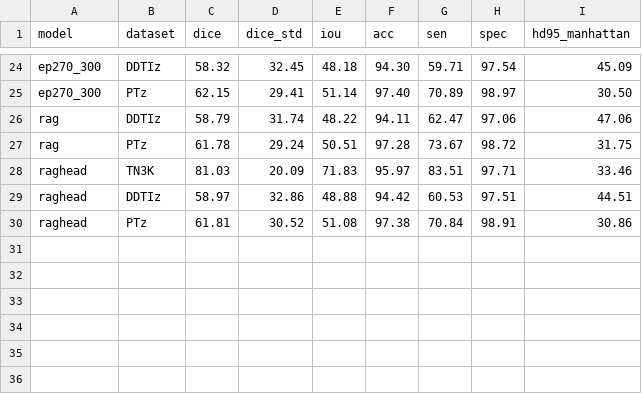
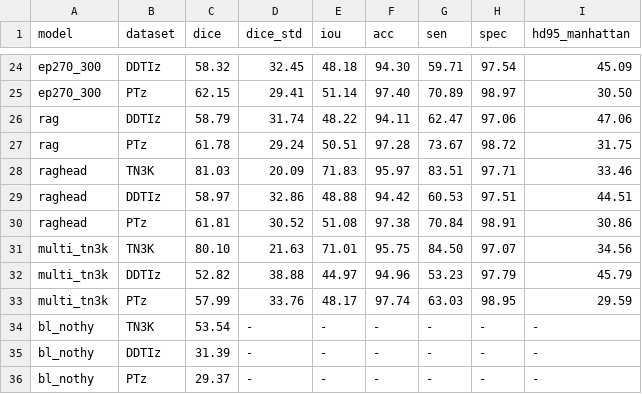
Before and after one commit to DaoCaoRenO/SAMUS_wsp, a CSV file: SAMUS-main/crossdomain_results.csv, drawn as a sheet; only a part is shown, gaps mark what is left out.

Commit message:
USIC 多器官实验收尾: B 评测桥接(bl_nothy_to_jsonl.py)+finalize 脚本+表脚本 N/A 兼容; multi_tn3k/bl_nothy 结果入 jsonl/两表

```diff
--- a/SAMUS-main/crossdomain_results.csv
+++ b/SAMUS-main/crossdomain_results.csv
@@ -30 +30,7 @@ raghead,DDTIz,58.97,32.86,48.88,94.42,60.53,97.51,44.51
 raghead,PTz,61.81,30.52,51.08,97.38,70.84,98.91,30.86
+multi_tn3k,TN3K,80.10,21.63,71.01,95.75,84.50,97.07,34.56
+multi_tn3k,DDTIz,52.82,38.88,44.97,94.96,53.23,97.79,45.79
+multi_tn3k,PTz,57.99,33.76,48.17,97.74,63.03,98.95,29.59
+bl_nothy,TN3K,53.54,-,-,-,-,-,-
+bl_nothy,DDTIz,31.39,-,-,-,-,-,-
+bl_nothy,PTz,29.37,-,-,-,-,-,-
```
Also changed, not shown: 7 other files.
